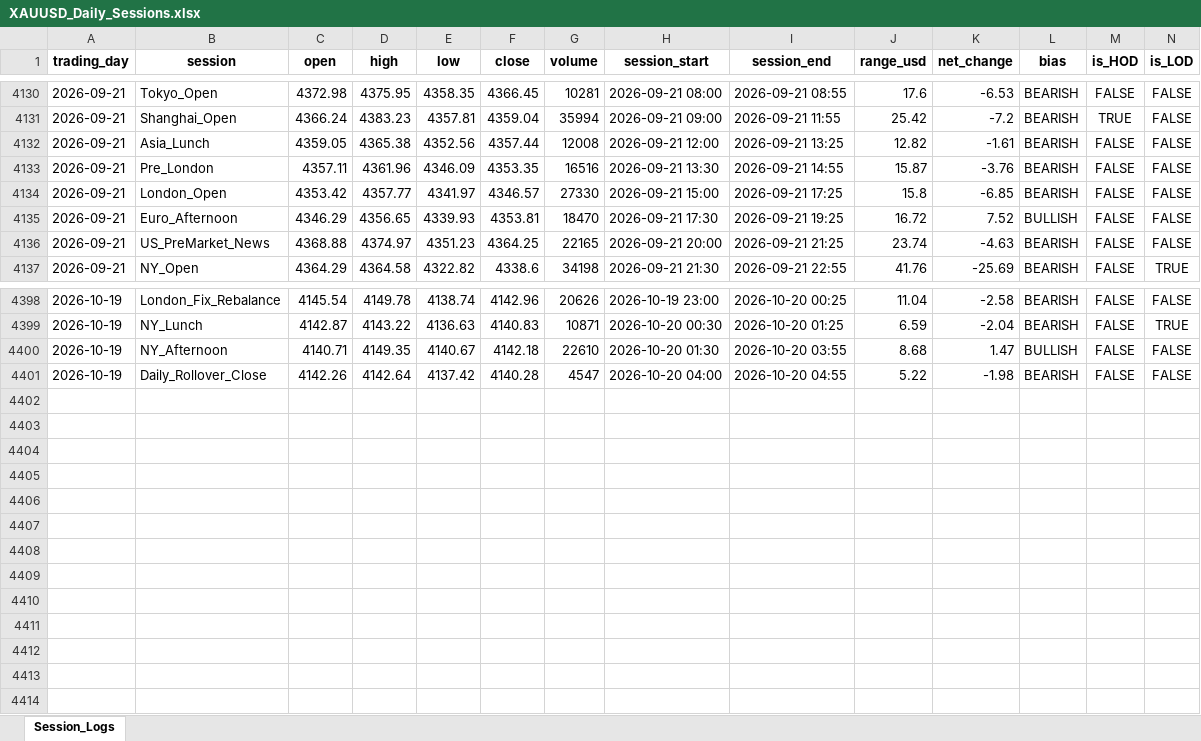
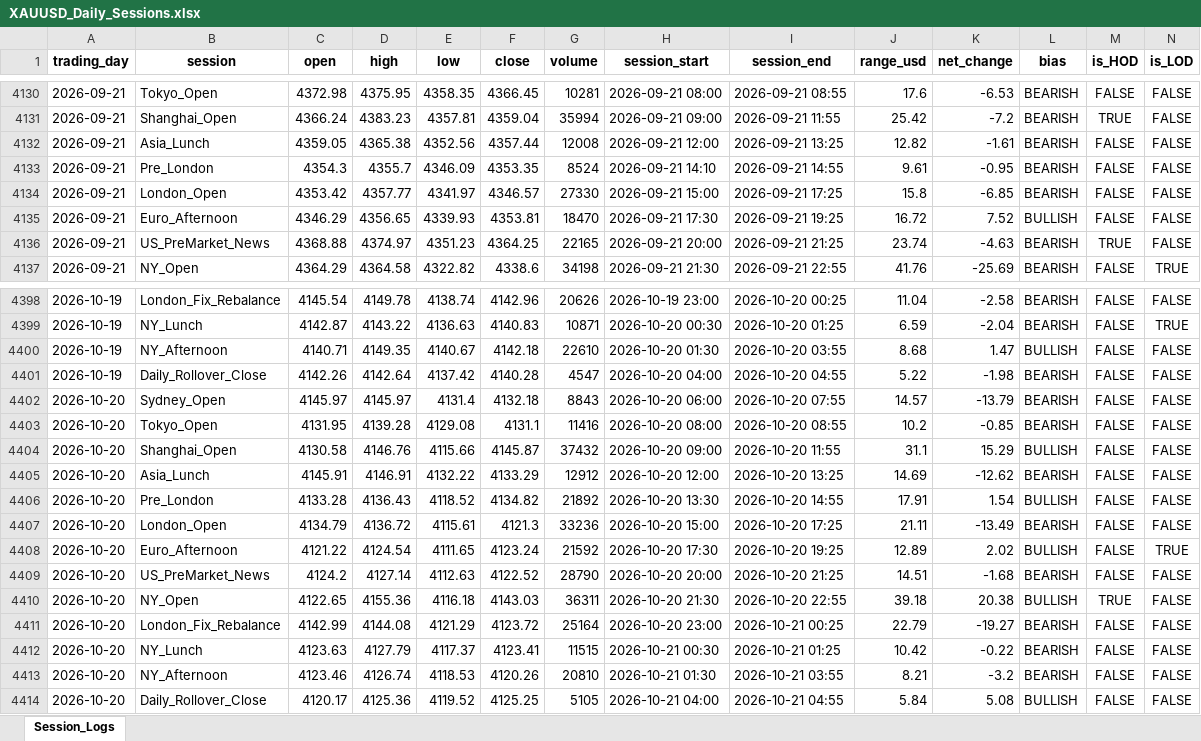
Before and after one commit to Jamesssurfer/XAUUSD-SessionTracker, an Excel workbook: XAUUSD_Daily_Sessions.xlsx, sheet Session_Logs, drawn as a sheet; only a part is shown, gaps mark what is left out; values as stored, in another font and other column widths than the file's, no borders; the diff names each change by its address in the sheet, - before the commit and + after, or states it on an @@ line.

Commit message:
Automated daily session update: 2026-10-21 08:07

```diff
--- a/XAUUSD_Daily_Sessions.xlsx (sheet Session_Logs)
+++ b/XAUUSD_Daily_Sessions.xlsx (sheet Session_Logs)
-C4133 (open): 4357.11
+C4133 (open): 4354.3
-D4133 (high): 4361.96
+D4133 (high): 4355.7
-G4133 (volume): 16516
+G4133 (volume): 8524
-H4133 (session_start): 2026-09-21 13:30
+H4133 (session_start): 2026-09-21 14:10
-J4133 (range_usd): 15.87
+J4133 (range_usd): 9.61
-K4133 (net_change): -3.76
+K4133 (net_change): -0.95
-M4136 (is_HOD): FALSE
+M4136 (is_HOD): TRUE
+row 4402: 2026-10-20 | Sydney_Open | 4145.97 | 4145.97 | 4131.4 | 4132.18 | 8843 | 2026-10-20 06:00 | 2026-10-20 07:55 | 14.57 | -13.79 | BEARISH | FALSE | FALSE
+row 4403: 2026-10-20 | Tokyo_Open | 4131.95 | 4139.28 | 4129.08 | 4131.1 | 11416 | 2026-10-20 08:00 | 2026-10-20 08:55 | 10.2 | -0.85 | BEARISH | FALSE | FALSE
+row 4404: 2026-10-20 | Shanghai_Open | 4130.58 | 4146.76 | 4115.66 | 4145.87 | 37432 | 2026-10-20 09:00 | 2026-10-20 11:55 | 31.1 | 15.29 | BULLISH | FALSE | FALSE
+row 4405: 2026-10-20 | Asia_Lunch | 4145.91 | 4146.91 | 4132.22 | 4133.29 | 12912 | 2026-10-20 12:00 | 2026-10-20 13:25 | 14.69 | -12.62 | BEARISH | FALSE | FALSE
+row 4406: 2026-10-20 | Pre_London | 4133.28 | 4136.43 | 4118.52 | 4134.82 | 21892 | 2026-10-20 13:30 | 2026-10-20 14:55 | 17.91 | 1.54 | BULLISH | FALSE | FALSE
+row 4407: 2026-10-20 | London_Open | 4134.79 | 4136.72 | 4115.61 | 4121.3 | 33236 | 2026-10-20 15:00 | 2026-10-20 17:25 | 21.11 | -13.49 | BEARISH | FALSE | FALSE
+row 4408: 2026-10-20 | Euro_Afternoon | 4121.22 | 4124.54 | 4111.65 | 4123.24 | 21592 | 2026-10-20 17:30 | 2026-10-20 19:25 | 12.89 | 2.02 | BULLISH | FALSE | TRUE
+row 4409: 2026-10-20 | US_PreMarket_News | 4124.2 | 4127.14 | 4112.63 | 4122.52 | 28790 | 2026-10-20 20:00 | 2026-10-20 21:25 | 14.51 | -1.68 | BEARISH | FALSE | FALSE
+row 4410: 2026-10-20 | NY_Open | 4122.65 | 4155.36 | 4116.18 | 4143.03 | 36311 | 2026-10-20 21:30 | 2026-10-20 22:55 | 39.18 | 20.38 | BULLISH | TRUE | FALSE
+row 4411: 2026-10-20 | London_Fix_Rebalance | 4142.99 | 4144.08 | 4121.29 | 4123.72 | 25164 | 2026-10-20 23:00 | 2026-10-21 00:25 | 22.79 | -19.27 | BEARISH | FALSE | FALSE
+row 4412: 2026-10-20 | NY_Lunch | 4123.63 | 4127.79 | 4117.37 | 4123.41 | 11515 | 2026-10-21 00:30 | 2026-10-21 01:25 | 10.42 | -0.22 | BEARISH | FALSE | FALSE
+row 4413: 2026-10-20 | NY_Afternoon | 4123.46 | 4126.74 | 4118.53 | 4120.26 | 20810 | 2026-10-21 01:30 | 2026-10-21 03:55 | 8.21 | -3.2 | BEARISH | FALSE | FALSE
+row 4414: 2026-10-20 | Daily_Rollover_Close | 4120.17 | 4125.36 | 4119.52 | 4125.25 | 5105 | 2026-10-21 04:00 | 2026-10-21 04:55 | 5.84 | 5.08 | BULLISH | FALSE | FALSE
```
